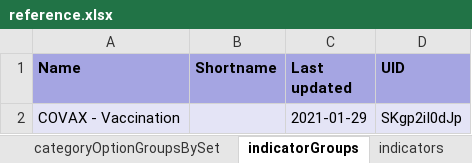
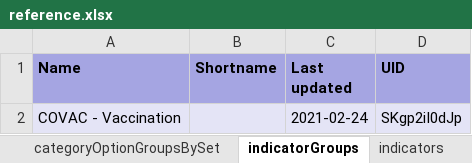
Before and after one commit to dhis2-metadata/COVAC-AGG-COVID19_Vaccination, an Excel workbook: dashboard/reference.xlsx, sheet indicatorGroups, drawn as a sheet; values as stored, in another font and other column widths than the file's, no borders; the diff names each change by its address in the sheet, - before the commit and + after, or states it on an @@ line.

```diff
--- a/dashboard/reference.xlsx (sheet indicatorGroups)
+++ b/dashboard/reference.xlsx (sheet indicatorGroups)
-A2 (Name): COVAX - Vaccination
+A2 (Name): COVAC - Vaccination
-C2 (Last updated): 2021-01-29
+C2 (Last updated): 2021-02-24
```
Also changed, not shown: sheet indicators, sheet dashboardItems, sheet charts, sheet reportTables, sheet categoryOptionGroups, sheet legendSets, 9 more sheets, complete/reference.xlsx, 7 other files.
